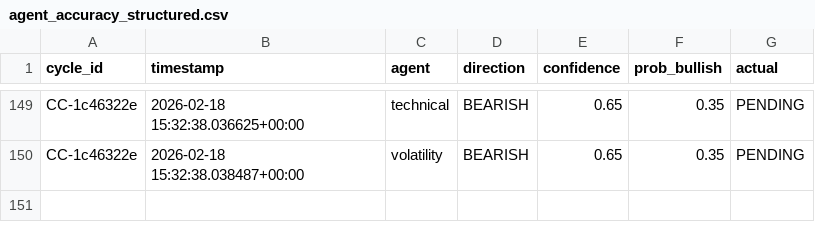
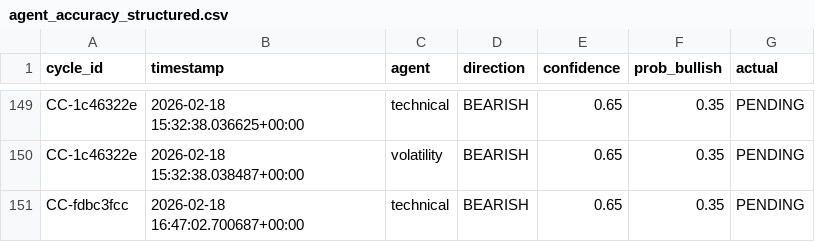
Before and after one commit to rozavala/real_options, a CSV file: dev/data/CC/agent_accuracy_structured.csv, drawn as a sheet; only a part is shown, gaps mark what is left out; the diff names each change by its address in the sheet, - before the commit and + after, or states it on an @@ line.

```diff
--- a/dev/data/CC/agent_accuracy_structured.csv
+++ b/dev/data/CC/agent_accuracy_structured.csv
+row 151: CC-fdbc3fcc | 2026-02-18 16:47:02.700687+00:00 | technical | BEARISH | 0.65 | 0.35 | PENDING
```
Also changed, not shown: dev/data/CC/decision_signals.csv, dev/data/CC/weight_evolution.csv, 33 other files.
